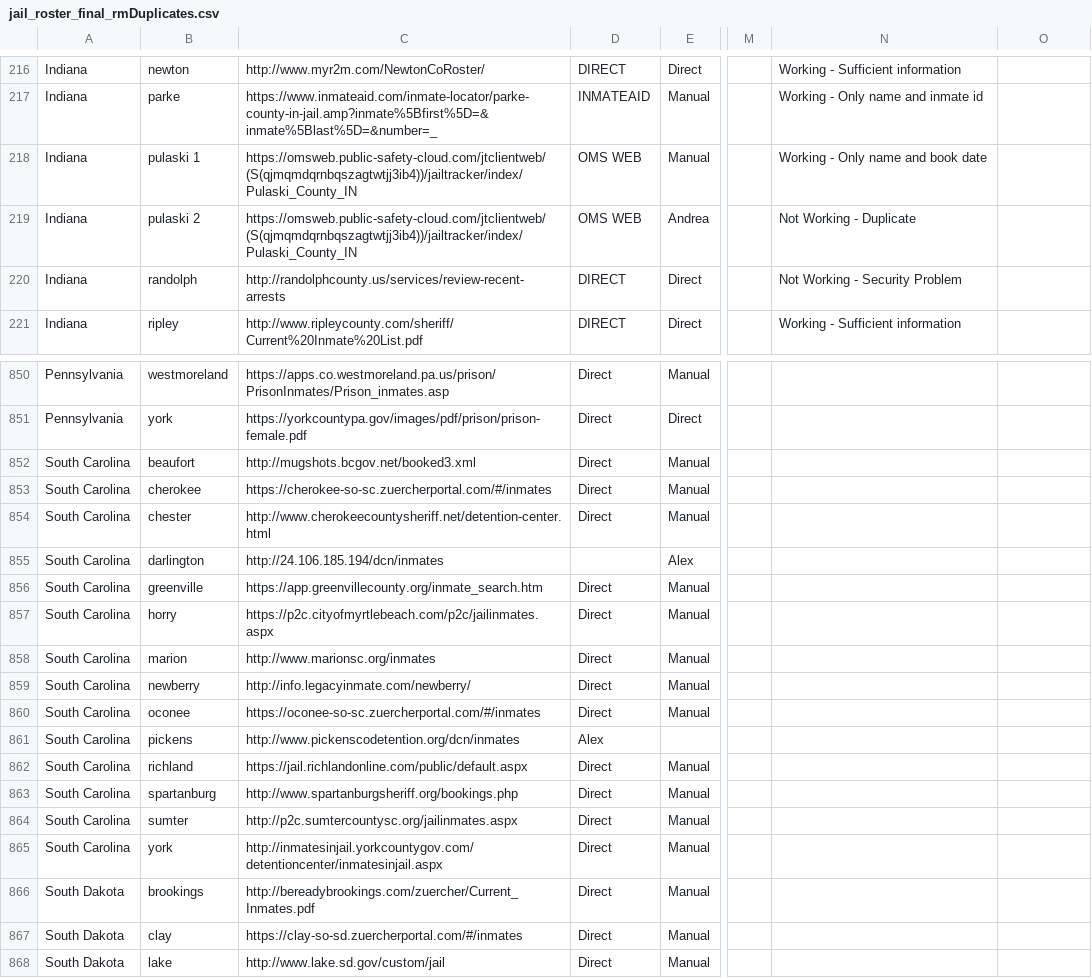
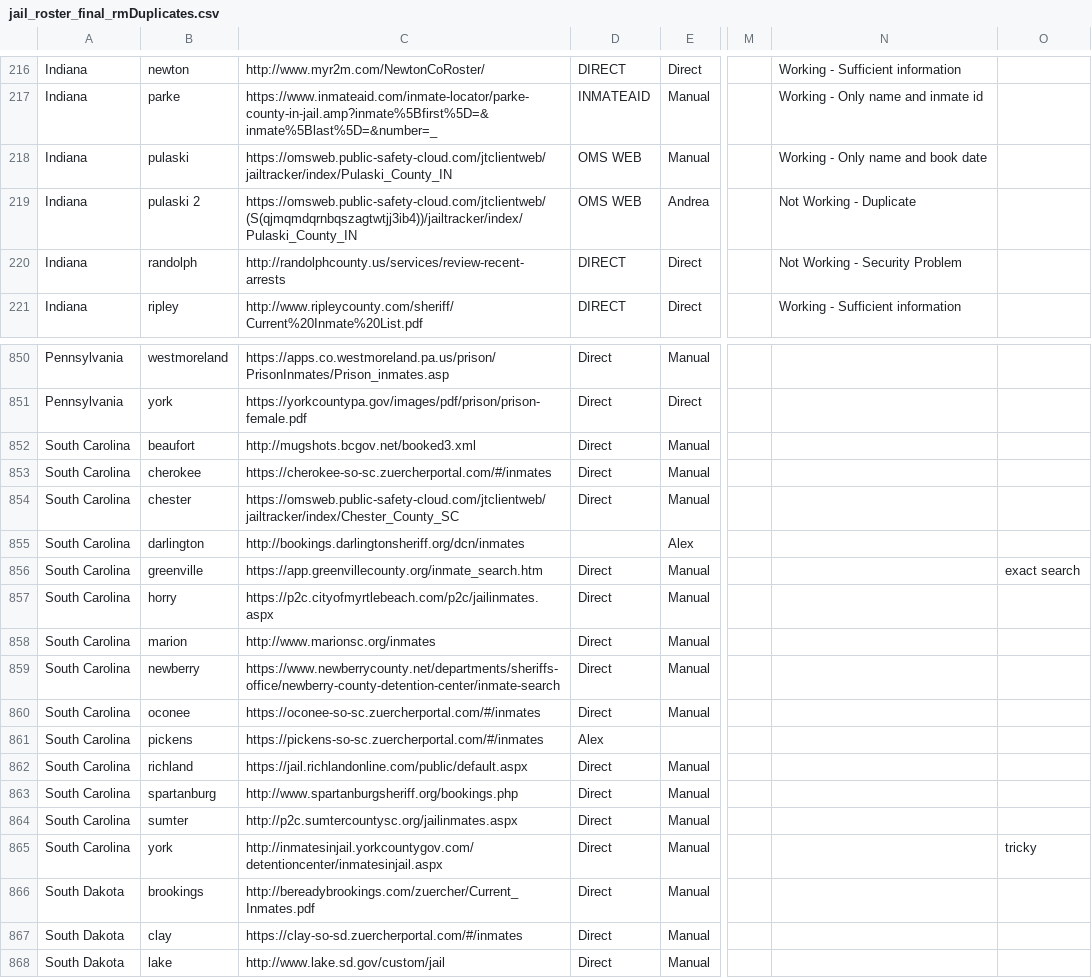
Before and after one commit to jborowitz/jailcrawl, a CSV file: david_scrapers/jail_roster_final_rmDuplicates.csv, drawn as a sheet; only a part is shown, gaps mark what is left out; the diff names each change by its address in the sheet, - before the commit and + after, or states it on an @@ line.

```diff
--- a/david_scrapers/jail_roster_final_rmDuplicates.csv
+++ b/david_scrapers/jail_roster_final_rmDuplicates.csv
-B218: pulaski 1
+B218: pulaski
-C218: https://omsweb.public-safety-cloud.com/jtclientweb/(S(qjmqmdqrnbqszagtwtjj3ib4))/jailtracker/index/Pulaski_County_IN
+C218: https://omsweb.public-safety-cloud.com/jtclientweb/jailtracker/index/Pulaski_County_IN
-C854: http://www.cherokeecountysheriff.net/detention-center.html
+C854: https://omsweb.public-safety-cloud.com/jtclientweb/jailtracker/index/Chester_County_SC
-C855: http://24.106.185.194/dcn/inmates
+C855: http://bookings.darlingtonsheriff.org/dcn/inmates
-O856: (empty)
+O856: exact search
-C859: http://info.legacyinmate.com/newberry/
+C859: https://www.newberrycounty.net/departments/sheriffs-office/newberry-county-detention-center/inmate-search
-C861: http://www.pickenscodetention.org/dcn/inmates
+C861: https://pickens-so-sc.zuercherportal.com/#/inmates
-O865: (empty)
+O865: tricky
```
Also changed, not shown: 14 other files.
